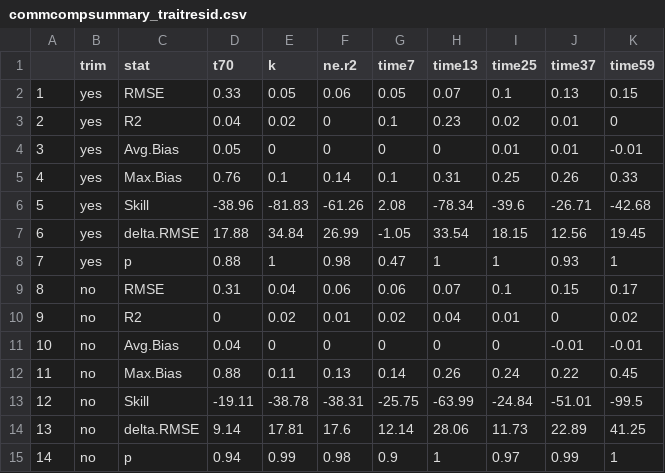
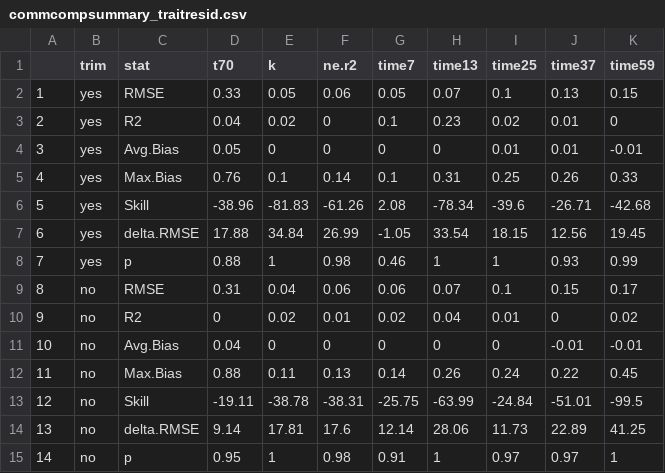
Before and after one commit to Zanne-Lab/communityVchemistry, a CSV file: output/commcompsummary_traitresid.csv, drawn as a sheet.

```diff
--- a/output/commcompsummary_traitresid.csv
+++ b/output/commcompsummary_traitresid.csv
@@ -7,3 +7,3 @@
 "6","yes","delta.RMSE",17.88,34.84,26.99,-1.05,33.54,18.15,12.56,19.45
-"7","yes","p",0.88,1,0.98,0.47,1,1,0.93,1
+"7","yes","p",0.88,1,0.98,0.46,1,1,0.93,0.99
 "8","no","RMSE",0.31,0.04,0.06,0.06,0.07,0.1,0.15,0.17
@@ -14,2 +14,2 @@
 "13","no","delta.RMSE",9.14,17.81,17.6,12.14,28.06,11.73,22.89,41.25
-"14","no","p",0.94,0.99,0.98,0.9,1,0.97,0.99,1
+"14","no","p",0.95,1,0.98,0.91,1,0.97,0.97,1
```
Also changed, not shown: output/commcompsummary.csv, output/dbRDAanova_nt_code.csv, 24 other files.
